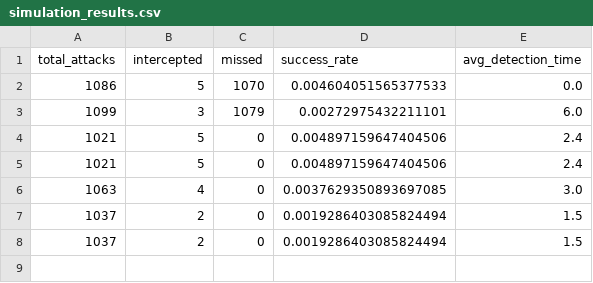
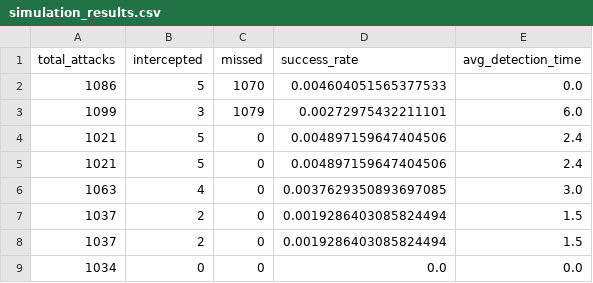
Before and after one commit to ElitsaVenchova/Multi-robot.Patrol.System, a CSV file: Java sim/outputs/results/simulation_results.csv, drawn as a sheet.

```diff
--- a/Java sim/outputs/results/simulation_results.csv
+++ b/Java sim/outputs/results/simulation_results.csv
@@ -8 +8,2 @@ total_attacks,intercepted,missed,success_rate,avg_detection_time
 1037,2,0,0.0019286403085824494,1.5
+1034,0,0,0.0,0.0
```
Also changed, not shown: 7 other files.
